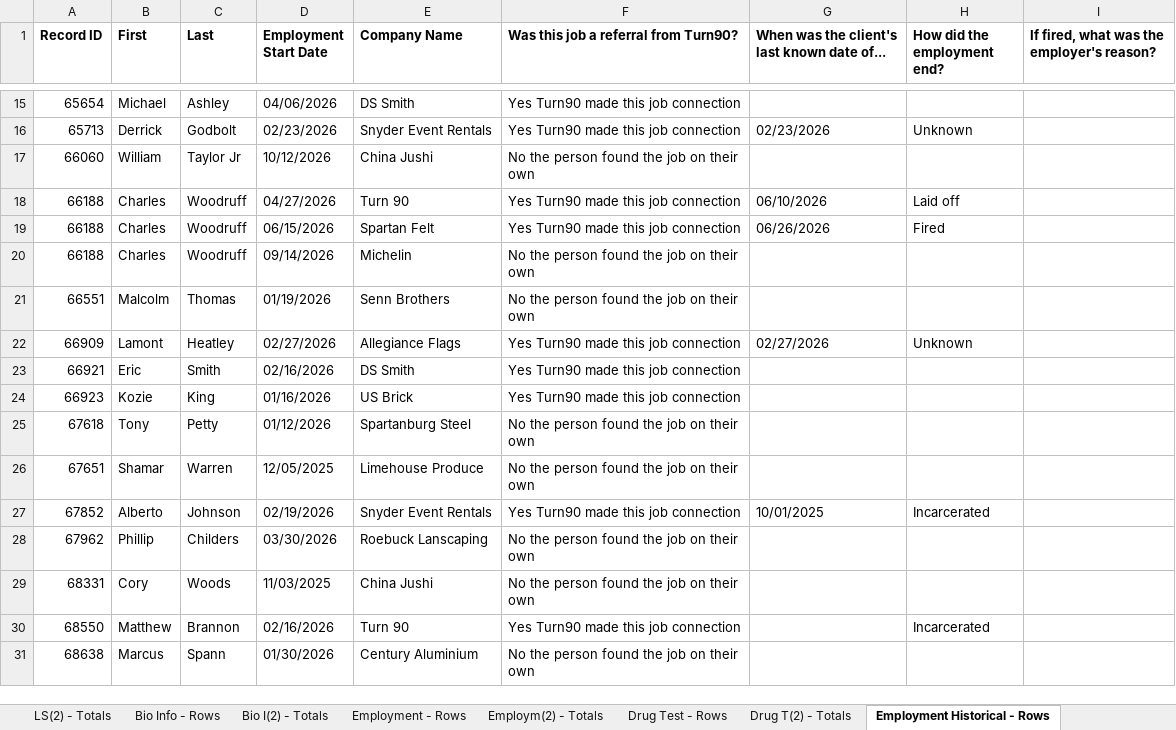
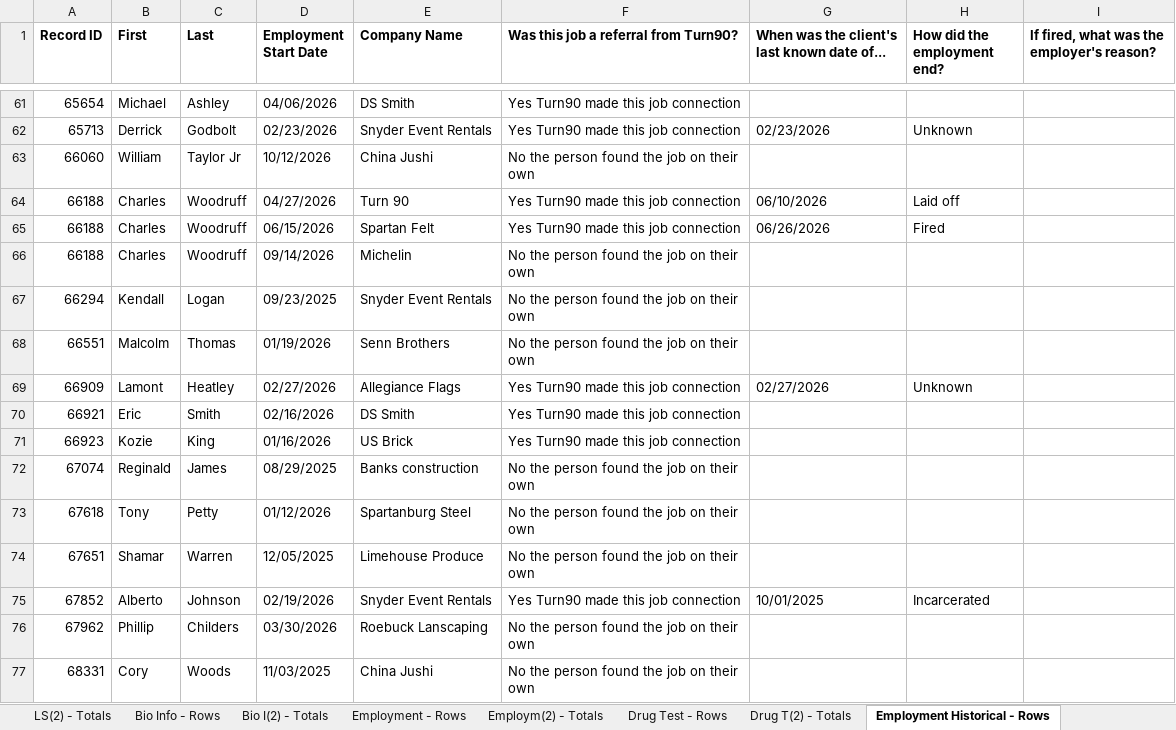
Before and after one commit to justinstarrclikevans-creator/audio-interview-lscmi, an Excel workbook: data/apricot_master_report.xlsx, sheet Employment Historical - Rows, drawn as a sheet; only a part is shown, gaps mark what is left out; the shorter side is filled out with more unchanged rows; values as stored, in another font and other column widths than the file's, no borders; the diff covers the shown part only; the diff names each change by its address in the sheet, - before the commit and + after, or states it on an @@ line.

```diff
--- a/data/apricot_master_report.xlsx (sheet Employment Historical - Rows)
+++ b/data/apricot_master_report.xlsx (sheet Employment Historical - Rows)
+row 67: 66294 | Kendall | Logan | 09/23/2025 | Snyder Event Rentals | No the person found the job on their own
+row 72: 67074 | Reginald | James | 08/29/2025 | Banks construction | No the person found the job on their own
```
Also changed, not shown: 46 added rows elsewhere in this sheet, sheet Case Notes - Rows, sheet Funnel-Reentry Consulta - Rows, sheet Funnel-Resource Coordin - Rows, sheet Reentry Nav Case Plan - Rows, sheet Enrollments and Exits - Rows, sheet Case Loads - Rows, 15 more sheets, other sheet tabs, 7 other files.
